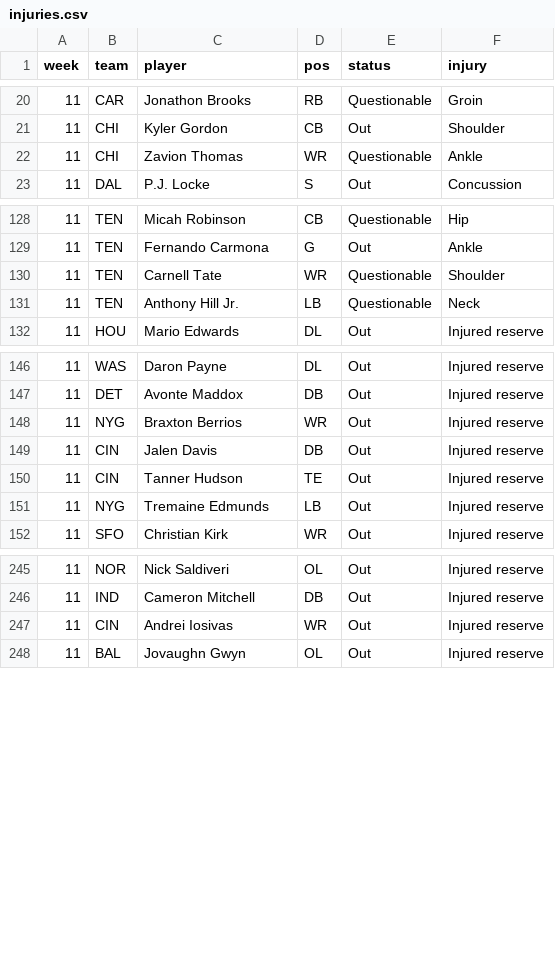
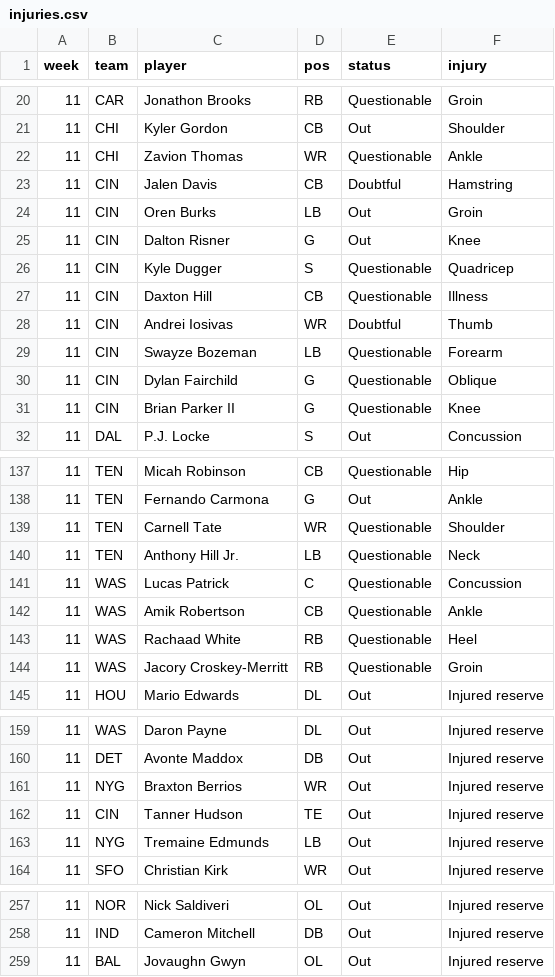
Before and after one commit to TuckersTruckers/nfl-model, a CSV file: nfl_output/injuries.csv, drawn as a sheet; only a part is shown, gaps mark what is left out; removed rows and columns are numbered as before the commit, all else as after; the diff covers the shown part only; the diff names each change by its address in the sheet, - before the commit and + after, or states it on an @@ line.

```diff
--- a/nfl_output/injuries.csv
+++ b/nfl_output/injuries.csv
+row 23: 11 | CIN | Jalen Davis | CB | Doubtful | Hamstring
+row 24: 11 | CIN | Oren Burks | LB | Out | Groin
+row 25: 11 | CIN | Dalton Risner | G | Out | Knee
+row 26: 11 | CIN | Kyle Dugger | S | Questionable | Quadricep
+row 27: 11 | CIN | Daxton Hill | CB | Questionable | Illness
+row 28: 11 | CIN | Andrei Iosivas | WR | Doubtful | Thumb
+row 29: 11 | CIN | Swayze Bozeman | LB | Questionable | Forearm
+row 30: 11 | CIN | Dylan Fairchild | G | Questionable | Oblique
+row 31: 11 | CIN | Brian Parker II | G | Questionable | Knee
+row 141: 11 | WAS | Lucas Patrick | C | Questionable | Concussion
+row 142: 11 | WAS | Amik Robertson | CB | Questionable | Ankle
+row 143: 11 | WAS | Rachaad White | RB | Questionable | Heel
+row 144: 11 | WAS | Jacory Croskey-Merritt | RB | Questionable | Groin
-row 149: 11 | CIN | Jalen Davis | DB | Out | Injured reserve
-row 247: 11 | CIN | Andrei Iosivas | WR | Out | Injured reserve
```
Also changed, not shown: 3 removed rows elsewhere in this file, nfl_output/games.csv, nfl_output/players.csv, 3 other files.
